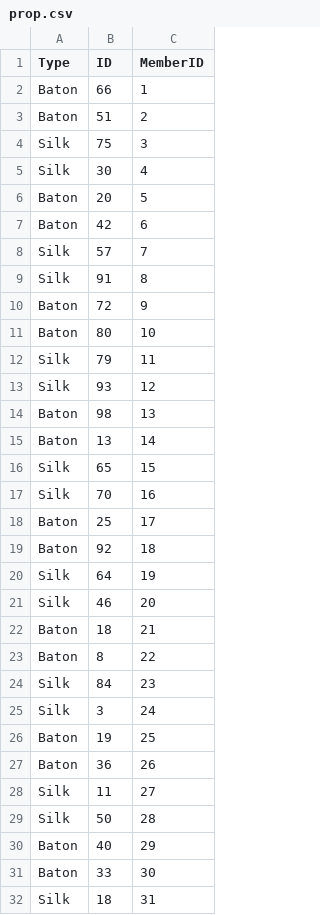
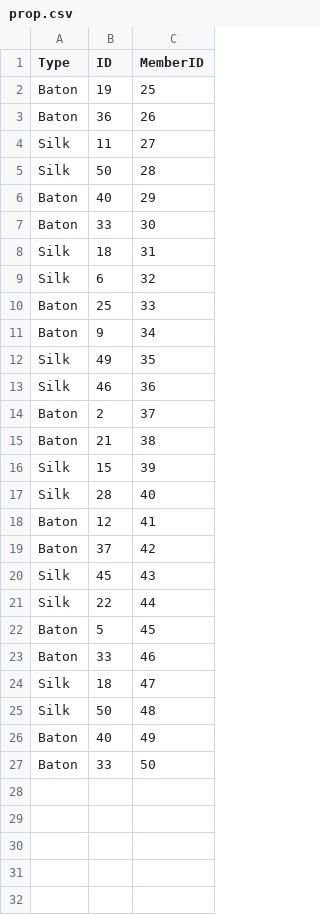
Before and after one commit to boleynik/ist261-bandapp-project, a CSV file: src/main/data/prop.csv, drawn as a sheet; only a part is shown; the shorter side is filled out with more unchanged rows.

Commit message:
added uniform data

```diff
--- a/src/main/data/prop.csv
+++ b/src/main/data/prop.csv
@@ -1,26 +1,2 @@
 Type,ID,MemberID
-Baton,66,1
-Baton,51,2
-Silk,75,3
-Silk,30,4
-Baton,20,5
-Baton,42,6
-Silk,57,7
-Silk,91,8
-Baton,72,9
-Baton,80,10
-Silk,79,11
-Silk,93,12
-Baton,98,13
-Baton,13,14
-Silk,65,15
-Silk,70,16
-Baton,25,17
-Baton,92,18
-Silk,64,19
-Silk,46,20
-Baton,18,21
-Baton,8,22
-Silk,84,23
-Silk,3,24
 Baton,19,25
```
Also changed, not shown: 7 other files.
